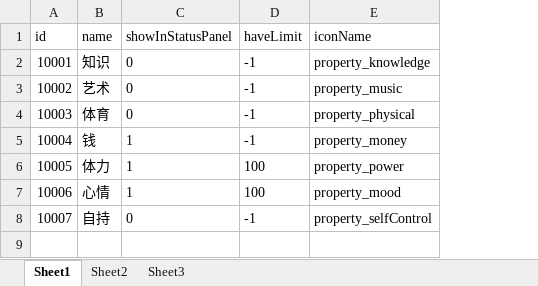
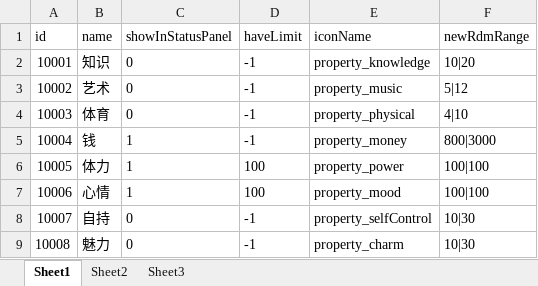
Before and after one commit to eterner2/-HighSchool, an Excel workbook: NPCDemo/Assets/Resources/DataTable/ExcelFolder/property.xlsx, sheet Sheet1, drawn as a sheet; values as stored, in another font and other column widths than the file's, no borders; the diff names each change by its address in the sheet, - before the commit and + after, or states it on an @@ line.

```diff
--- a/NPCDemo/Assets/Resources/DataTable/ExcelFolder/property.xlsx (sheet Sheet1)
+++ b/NPCDemo/Assets/Resources/DataTable/ExcelFolder/property.xlsx (sheet Sheet1)
+column F (newRdmRange), rows 2-8: 10|20 | 5|12 | 4|10 | 800|3000 | 100|100 | 100|100 | 10|30
+row 9: 10008 | 魅力 | 0 | -1 | property_charm | 10|30
```
Also changed, not shown: 11 other files.
